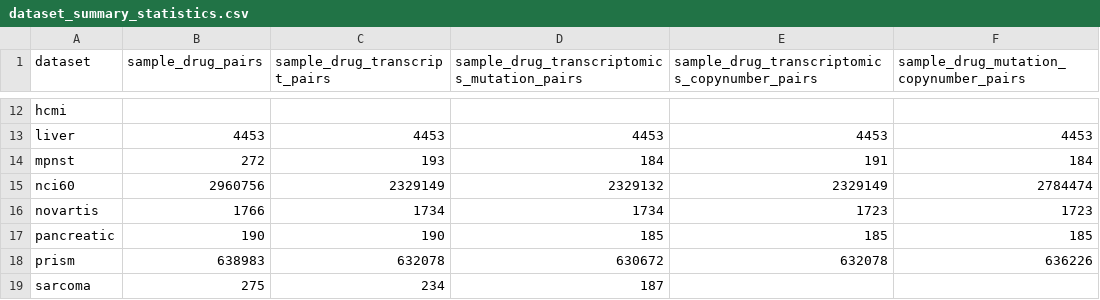
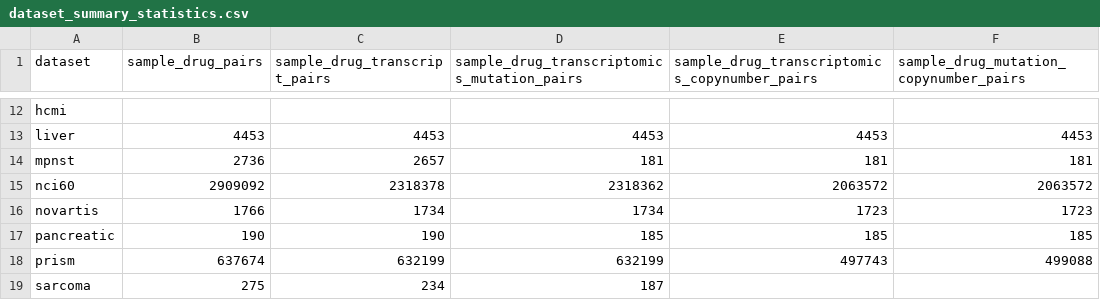
Before and after one commit to PNNL-CompBio/coderdata, a CSV file: docs/source/_static/dataset_summary_statistics.csv, drawn as a sheet; only a part is shown, gaps mark what is left out; the diff covers the shown part only.

```diff
--- a/docs/source/_static/dataset_summary_statistics.csv
+++ b/docs/source/_static/dataset_summary_statistics.csv
@@ -13,7 +13,7 @@ hcmi,,,,,
 liver,4453,4453,4453,4453,4453
-mpnst,272,193,184,191,184
-nci60,2960756,2329149,2329132,2329149,2784474
+mpnst,2736,2657,181,181,181
+nci60,2909092,2318378,2318362,2063572,2063572
 novartis,1766,1734,1734,1723,1723
 pancreatic,190,190,185,185,185
-prism,638983,632078,630672,632078,636226
+prism,637674,632199,632199,497743,499088
 sarcoma,275,234,187,,
```
Also changed, not shown: 29 edited cells elsewhere in this file, docs/source/_static/dataset_counts.csv, 4 other files.
